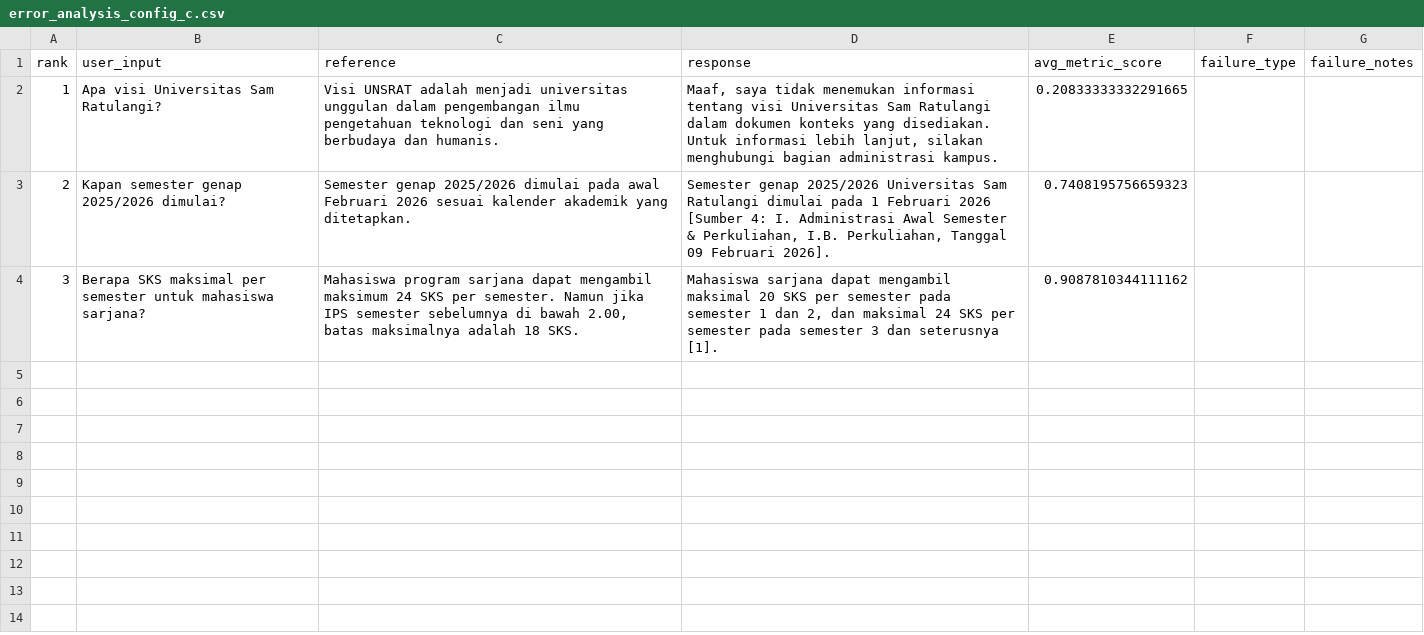
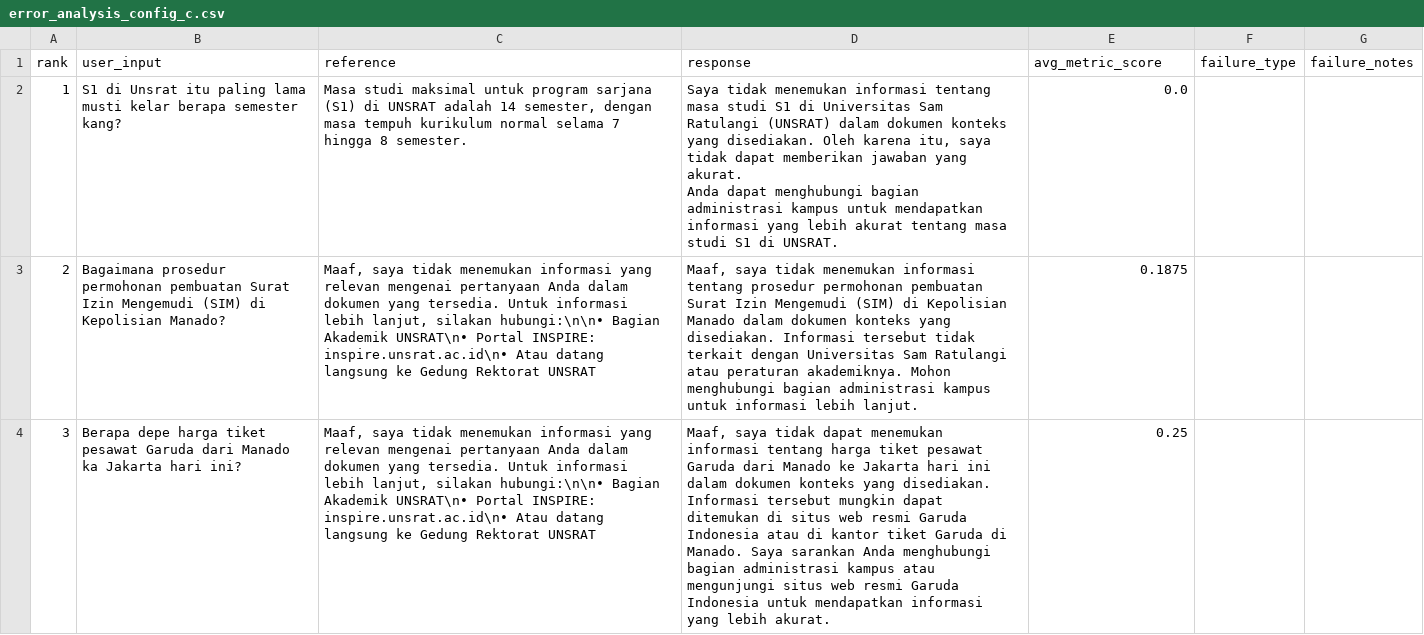
Before and after one commit to fidepng/unsrat-rag-v4, a CSV file: eval/results/error_analysis_config_c.csv, drawn as a sheet; only a part is shown; ↵ is a line break in a cell; the diff covers the shown part only; the diff names each change by its address in the sheet, - before the commit and + after, or states it on an @@ line.

Commit message:
data(eval): update Config B & C Ragas scores, error analyses, and visual chart

```diff
--- a/eval/results/error_analysis_config_c.csv
+++ b/eval/results/error_analysis_config_c.csv
-B2 (user_input): Apa visi Universitas Sam Ratulangi?
+B2 (user_input): S1 di Unsrat itu paling lama musti kelar berapa semester kang?
-C2 (reference): Visi UNSRAT adalah menjadi universitas unggulan dalam pengembangan ilmu pengetahuan teknologi dan seni yang berbudaya dan humanis.
+C2 (reference): Masa studi maksimal untuk program sarjana (S1) di UNSRAT adalah 14 semester, dengan masa tempuh kurikulum normal selama 7 hingga 8 semester.
-D2 (response): Maaf, saya tidak menemukan informasi tentang visi Universitas Sam Ratulangi dalam dokumen konteks yang disediakan. Untuk informasi lebih lanjut, silakan menghubungi bagian administrasi kampus.
+D2 (response): Saya tidak menemukan informasi tentang masa studi S1 di Universitas Sam Ratulangi (UNSRAT) dalam dokumen konteks yang disediakan. Oleh karena itu, saya tidak dapat memberikan jawaban yang akurat. ↵ Anda dapat menghubungi bagian administrasi kampus untuk mendapatkan informasi yang lebih akurat tentang masa studi S1 di UNSRAT.
-E2 (avg_metric_score): 0.20833333332291665
+E2 (avg_metric_score): 0.0
-B3 (user_input): Kapan semester genap 2025/2026 dimulai?
+B3 (user_input): Bagaimana prosedur permohonan pembuatan Surat Izin Mengemudi (SIM) di Kepolisian Manado?
-C3 (reference): Semester genap 2025/2026 dimulai pada awal Februari 2026 sesuai kalender akademik yang ditetapkan.
+C3 (reference): Maaf, saya tidak menemukan informasi yang relevan mengenai pertanyaan Anda dalam dokumen yang tersedia. Untuk informasi lebih lanjut, silakan hubungi:\n\n• Bagian Akademik UNSRAT\n• Portal INSPIRE: inspire.unsrat.ac.id\n• Atau datang langsung ke Gedung Rektorat UNSRAT
-D3 (response): Semester genap 2025/2026 Universitas Sam Ratulangi dimulai pada 1 Februari 2026 [Sumber 4: I. Administrasi Awal Semester & Perkuliahan, I.B. Perkuliahan, Tanggal 09 Februari 2026].
+D3 (response): Maaf, saya tidak menemukan informasi tentang prosedur permohonan pembuatan Surat Izin Mengemudi (SIM) di Kepolisian Manado dalam dokumen konteks yang disediakan. Informasi tersebut tidak terkait dengan Universitas Sam Ratulangi atau peraturan akademiknya. Mohon menghubungi bagian administrasi kampus untuk informasi lebih lanjut.
-E3 (avg_metric_score): 0.7408195756659323
+E3 (avg_metric_score): 0.1875
-B4 (user_input): Berapa SKS maksimal per semester untuk mahasiswa sarjana?
+B4 (user_input): Berapa depe harga tiket pesawat Garuda dari Manado ka Jakarta hari ini?
-C4 (reference): Mahasiswa program sarjana dapat mengambil maksimum 24 SKS per semester. Namun jika IPS semester sebelumnya di bawah 2.00, batas maksimalnya adalah 18 SKS.
+C4 (reference): Maaf, saya tidak menemukan informasi yang relevan mengenai pertanyaan Anda dalam dokumen yang tersedia. Untuk informasi lebih lanjut, silakan hubungi:\n\n• Bagian Akademik UNSRAT\n• Portal INSPIRE: inspire.unsrat.ac.id\n• Atau datang langsung ke Gedung Rektorat UNSRAT
-D4 (response): Mahasiswa sarjana dapat mengambil maksimal 20 SKS per semester pada semester 1 dan 2, dan maksimal 24 SKS per semester pada semester 3 dan seterusnya [1].
+D4 (response): Maaf, saya tidak dapat menemukan informasi tentang harga tiket pesawat Garuda dari Manado ke Jakarta hari ini dalam dokumen konteks yang disediakan. Informasi tersebut mungkin dapat ditemukan di situs web resmi Garuda Indonesia atau di kantor tiket Garuda di Manado. Saya sarankan Anda menghubungi bagian administrasi kampus atau mengunjungi situs web resmi Garuda Indonesia untuk mendapatkan informasi yang lebih akurat.
-E4 (avg_metric_score): 0.9087810344111162
+E4 (avg_metric_score): 0.25
```
Also changed, not shown: 7 added rows elsewhere in this file, eval/results/error_analysis_config_b.csv, 3 other files.
